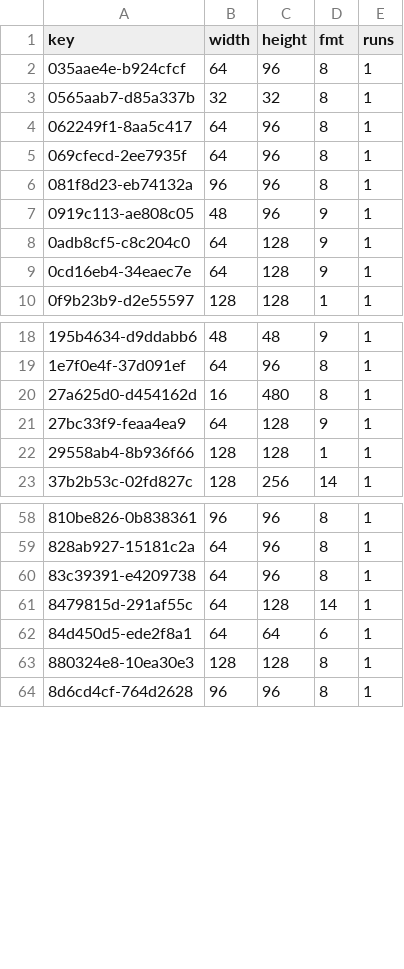
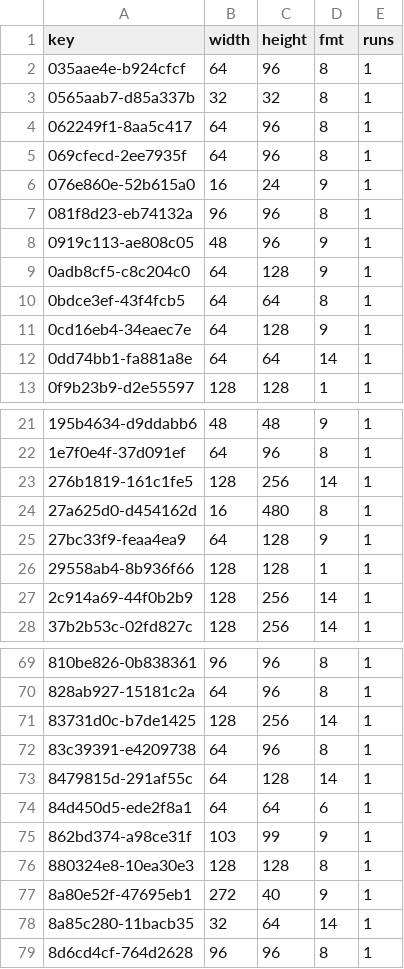
Before and after one commit to lamb2k/re4dc, a TSV file: port/dreamcast/tools/d367/vram/resident/r208.tsv, drawn as a sheet; only a part is shown, gaps mark what is left out; the diff covers the shown part only; the diff names each change by its address in the sheet, - before the commit and + after, or states it on an @@ line.

```diff
--- a/port/dreamcast/tools/d367/vram/resident/r208.tsv
+++ b/port/dreamcast/tools/d367/vram/resident/r208.tsv
+row 6: 076e860e-52b615a0 | 16 | 24 | 9 | 1
+row 10: 0bdce3ef-43f4fcb5 | 64 | 64 | 8 | 1
+row 12: 0dd74bb1-fa881a8e | 64 | 64 | 14 | 1
+row 23: 276b1819-161c1fe5 | 128 | 256 | 14 | 1
+row 27: 2c914a69-44f0b2b9 | 128 | 256 | 14 | 1
+row 71: 83731d0c-b7de1425 | 128 | 256 | 14 | 1
+row 75: 862bd374-a98ce31f | 103 | 99 | 9 | 1
+row 77: 8a80e52f-47695eb1 | 272 | 40 | 9 | 1
+row 78: 8a85c280-11bacb35 | 32 | 64 | 14 | 1
```
Also changed, not shown: 10 added rows and 1 edited cell elsewhere in this file, port/dreamcast/tools/d367/vram/resident/r113.tsv, port/dreamcast/tools/d367/vram/resident/r11e.tsv, 6 other files.
